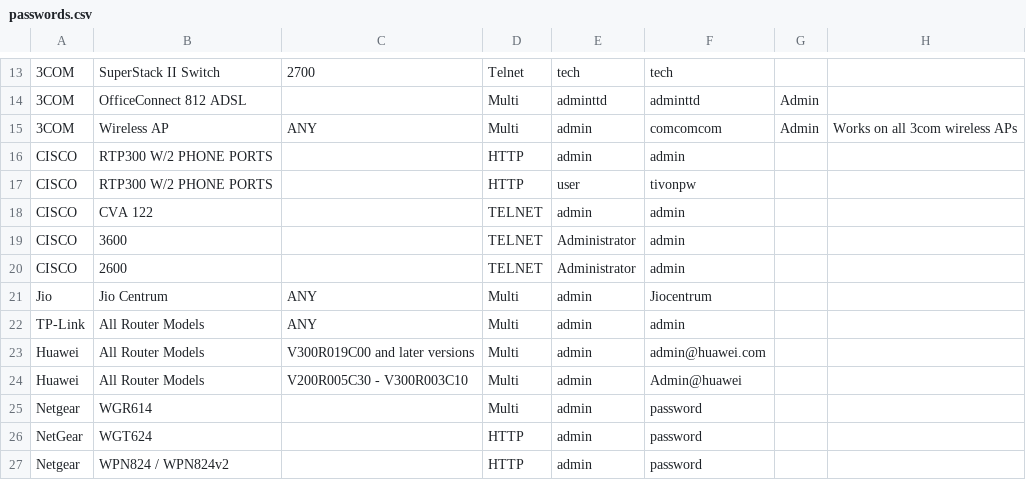
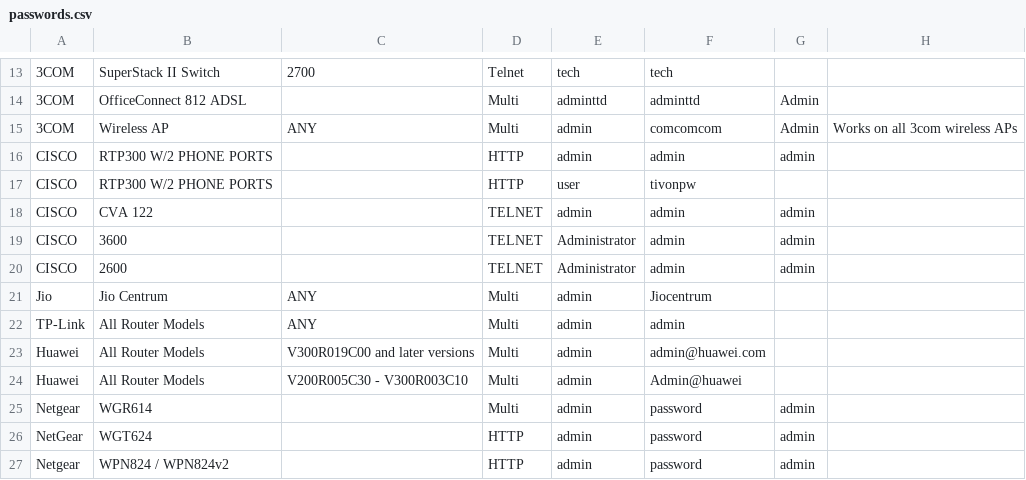
Before and after one commit to many-passwords/many-passwords, a CSV file: passwords.csv, drawn as a sheet; only a part is shown, gaps mark what is left out; the diff names each change by its address in the sheet, - before the commit and + after, or states it on an @@ line.

Commit message:
Update passwords.csv

```diff
--- a/passwords.csv
+++ b/passwords.csv
-G16: (empty)
+G16: admin
-G18:G20: (empty)
+G18:G20: admin
-G25:G27: (empty)
+G25:G27: admin
```
